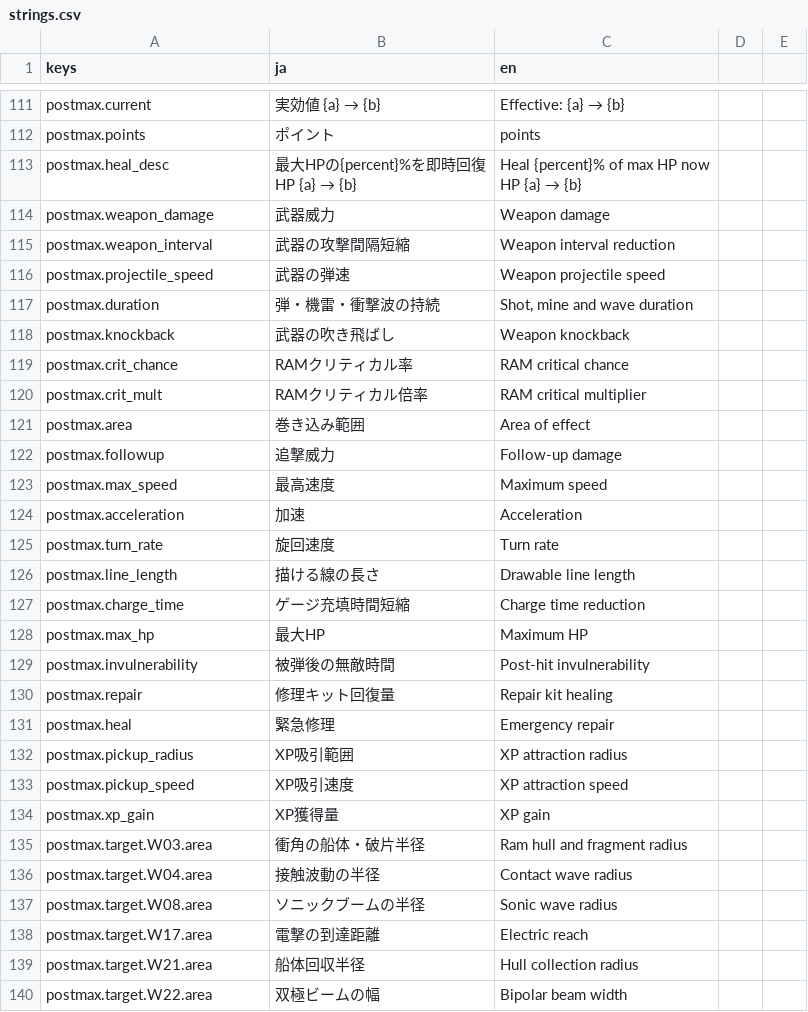
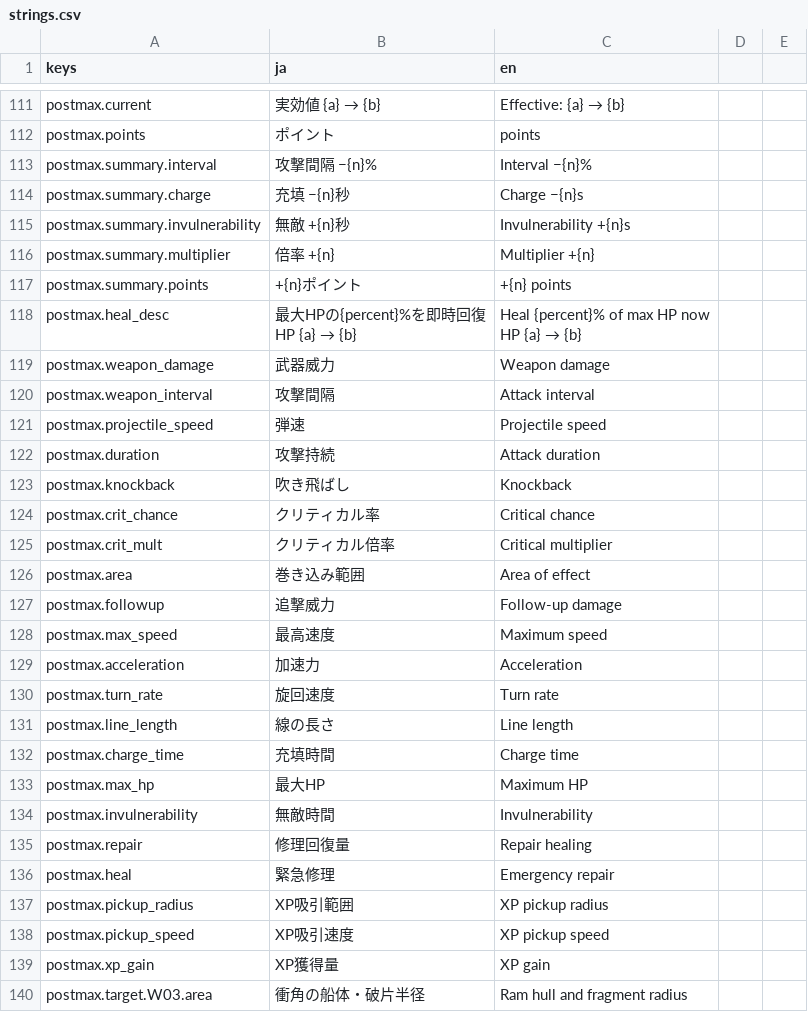
Before and after one commit to Tomatoguy1029/speed, a CSV file: speed/data/text/strings.csv, drawn as a sheet; only a part is shown, gaps mark what is left out; the shorter side is filled out with more unchanged rows.

Commit message:
Tune stage one combat and post max readability from play log

```diff
--- a/speed/data/text/strings.csv
+++ b/speed/data/text/strings.csv
@@ -114,2 +114,7 @@ postmax.current,実効値 {a} → {b},Effective: {a} → {b}
 postmax.points,ポイント,points
+postmax.summary.interval,攻撃間隔 −{n}%,Interval −{n}%
+postmax.summary.charge,充填 −{n}秒,Charge −{n}s
+postmax.summary.invulnerability,無敵 +{n}秒,Invulnerability +{n}s
+postmax.summary.multiplier,倍率 +{n},Multiplier +{n}
+postmax.summary.points,+{n}ポイント,+{n} points
 postmax.heal_desc,"最大HPの{percent}%を即時回復
@@ -118,8 +123,8 @@ HP {a} → {b}"
 postmax.weapon_damage,武器威力,Weapon damage
-postmax.weapon_interval,武器の攻撃間隔短縮,Weapon interval reduction
-postmax.projectile_speed,武器の弾速,Weapon projectile speed
-postmax.duration,弾・機雷・衝撃波の持続,"Shot, mine and wave duration"
-postmax.knockback,武器の吹き飛ばし,Weapon knockback
-postmax.crit_chance,RAMクリティカル率,RAM critical chance
-postmax.crit_mult,RAMクリティカル倍率,RAM critical multiplier
+postmax.weapon_interval,攻撃間隔,Attack interval
+postmax.projectile_speed,弾速,Projectile speed
+postmax.duration,攻撃持続,Attack duration
+postmax.knockback,吹き飛ばし,Knockback
+postmax.crit_chance,クリティカル率,Critical chance
+postmax.crit_mult,クリティカル倍率,Critical multiplier
 postmax.area,巻き込み範囲,Area of effect
@@ -127,12 +132,12 @@ postmax.followup,追撃威力,Follow-up damage
 postmax.max_speed,最高速度,Maximum speed
-postmax.acceleration,加速,Acceleration
+postmax.acceleration,加速力,Acceleration
 postmax.turn_rate,旋回速度,Turn rate
-postmax.line_length,描ける線の長さ,Drawable line length
-postmax.charge_time,ゲージ充填時間短縮,Charge time reduction
+postmax.line_length,線の長さ,Line length
+postmax.charge_time,充填時間,Charge time
 postmax.max_hp,最大HP,Maximum HP
-postmax.invulnerability,被弾後の無敵時間,Post-hit invulnerability
-postmax.repair,修理キット回復量,Repair kit healing
+postmax.invulnerability,無敵時間,Invulnerability
+postmax.repair,修理回復量,Repair healing
 postmax.heal,緊急修理,Emergency repair
-postmax.pickup_radius,XP吸引範囲,XP attraction radius
-postmax.pickup_speed,XP吸引速度,XP attraction speed
+postmax.pickup_radius,XP吸引範囲,XP pickup radius
+postmax.pickup_speed,XP吸引速度,XP pickup speed
 postmax.xp_gain,XP獲得量,XP gain
```
Also changed, not shown: 18 other files.
